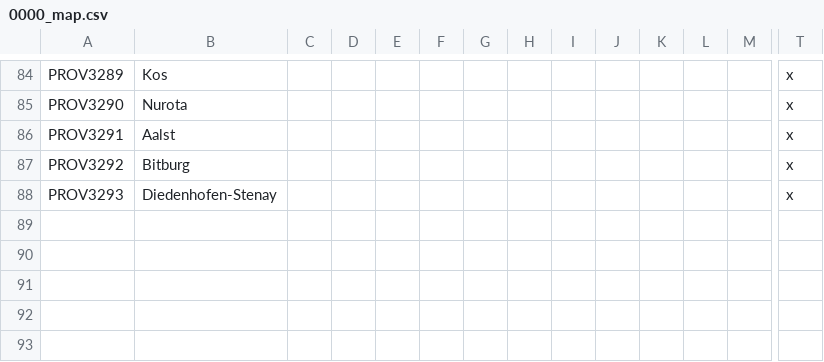
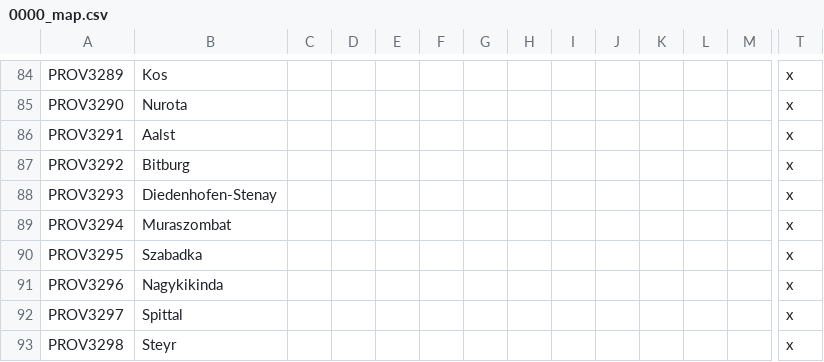
Before and after one commit to FeelsAtlasMan/Harald-s-Triumph-old-, a CSV file: [WIP]/[WIP]/localisation/0000_map.csv, drawn as a sheet; only a part is shown, gaps mark what is left out; rows hold the shown columns only; the diff names each change by its address in the sheet, - before the commit and + after, or states it on an @@ line.

```diff
--- a/[WIP]/[WIP]/localisation/0000_map.csv
+++ b/[WIP]/[WIP]/localisation/0000_map.csv
+row 89: PROV3294 | Muraszombat |  |  |  |  |  |  |  |  |  |  |  | x
+row 90: PROV3295 | Szabadka |  |  |  |  |  |  |  |  |  |  |  | x
+row 91: PROV3296 | Nagykikinda |  |  |  |  |  |  |  |  |  |  |  | x
+row 92: PROV3297 | Spittal |  |  |  |  |  |  |  |  |  |  |  | x
+row 93: PROV3298 | Steyr |  |  |  |  |  |  |  |  |  |  |  | x
```
Also changed, not shown: [WIP]/[WIP]/localisation/0000_NewEvents.csv, [WIP]/[WIP]/map/definition.csv, 32 other files.
